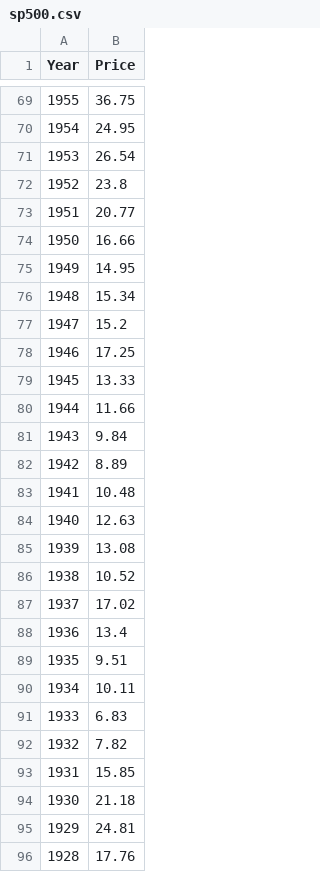
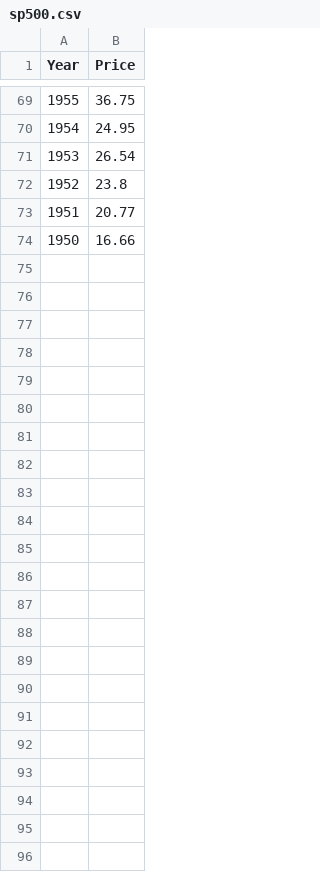
Before and after one commit to iy20505/iy20505.github.io, a CSV file: week4/sp500.csv, drawn as a sheet; only a part is shown, gaps mark what is left out; the diff names each change by its address in the sheet, - before the commit and + after, or states it on an @@ line.

```diff
--- a/week4/sp500.csv
+++ b/week4/sp500.csv
-row 75: 1949 | 14.95
-row 76: 1948 | 15.34
-row 77: 1947 | 15.2
-row 78: 1946 | 17.25
-row 79: 1945 | 13.33
-row 80: 1944 | 11.66
-row 81: 1943 | 9.84
-row 82: 1942 | 8.89
-row 83: 1941 | 10.48
-row 84: 1940 | 12.63
-row 85: 1939 | 13.08
-row 86: 1938 | 10.52
-row 87: 1937 | 17.02
-row 88: 1936 | 13.4
-row 89: 1935 | 9.51
-row 90: 1934 | 10.11
-row 91: 1933 | 6.83
-row 92: 1932 | 7.82
-row 93: 1931 | 15.85
-row 94: 1930 | 21.18
-row 95: 1929 | 24.81
-row 96: 1928 | 17.76
```
Also changed, not shown: week4/nikkei.csv.
